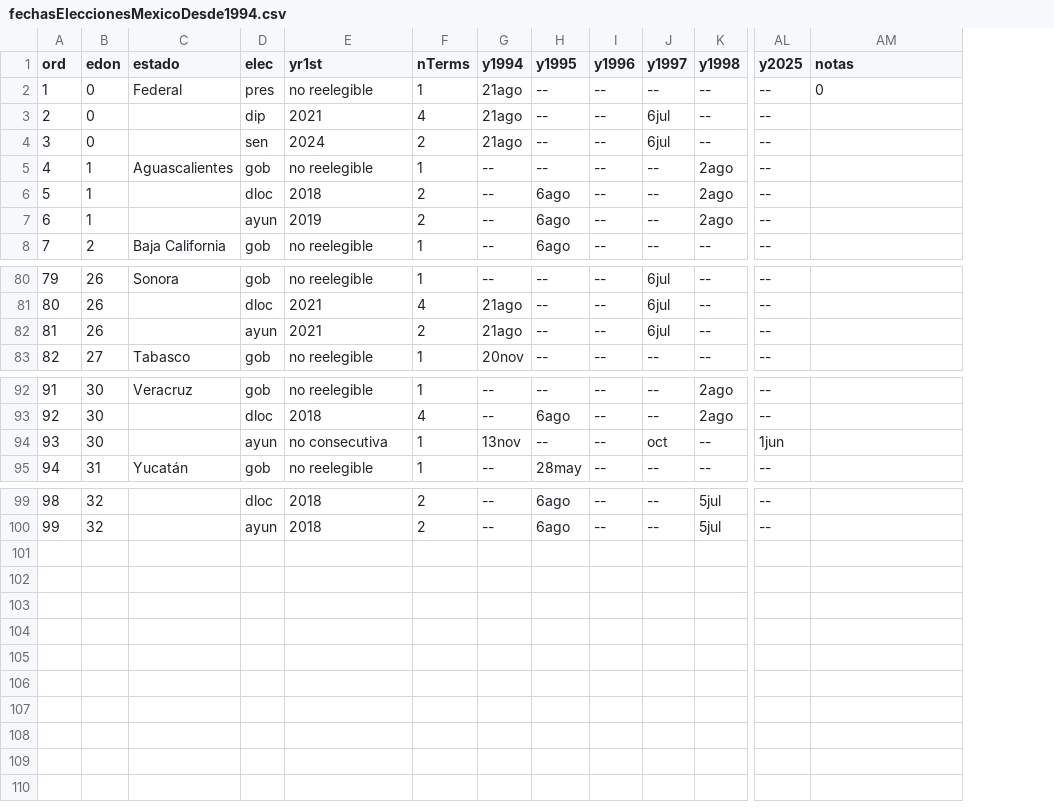
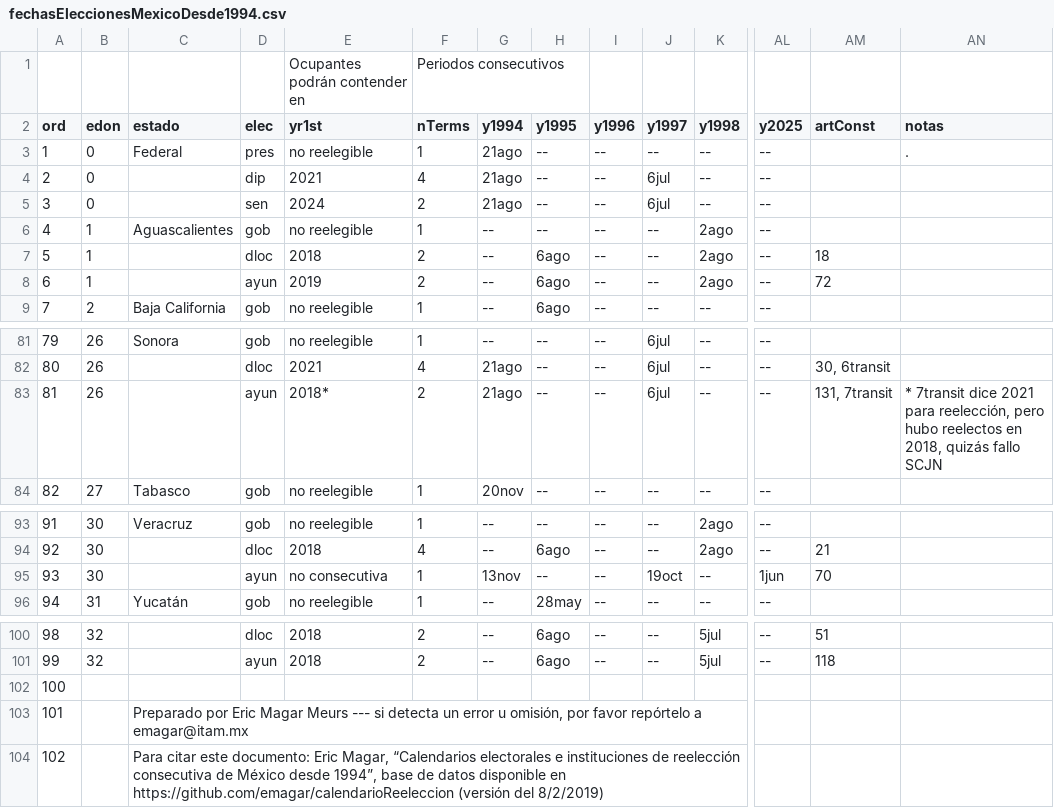
Before and after one commit to emagar/calendarioReelecion, a CSV file: fechasEleccionesMexicoDesde1994.csv, drawn as a sheet; only a part is shown, gaps mark what is left out; addresses are those after the commit; rows hold the shown columns only; the diff names each change by its address in the sheet, - before the commit and + after, or states it on an @@ line.

```diff
--- a/fechasEleccionesMexicoDesde1994.csv
+++ b/fechasEleccionesMexicoDesde1994.csv
+column AM (artConst), rows 7-8: 18 | 72; rows 82-83: 30, 6transit | 131, 7transit; rows 94-95: 21 | 70; rows 100-101: 51 | 118
+row 1:  |  |  |  | Ocupantes podrán contender en | Periodos consecutivos
-AN3 (notas): 0
+AN3 (notas): .
-E83 (yr1st): 2021
+E83 (yr1st): 2018*
-AN83 (notas): (empty)
+AN83 (notas): * 7transit dice 2021 para reelección, pero hubo reelectos en 2018, quizás fallo SCJN
-J95 (y1997): oct
+J95 (y1997): 19oct
+row 102: 100
+row 103: 101 |  | Preparado por Eric Magar Meurs --- si detecta un error u omisión, por favor repórtelo a emagar@itam.mx
+row 104: 102 |  | Para citar este documento: Eric Magar, “Calendarios electorales e instituciones de reelección consecutiva de México desde 1994”, base de datos disponible en https://github.com/emagar/calendarioReeleccion (versión del 8/2/2019)
```
Also changed, not shown: 1 other file.
